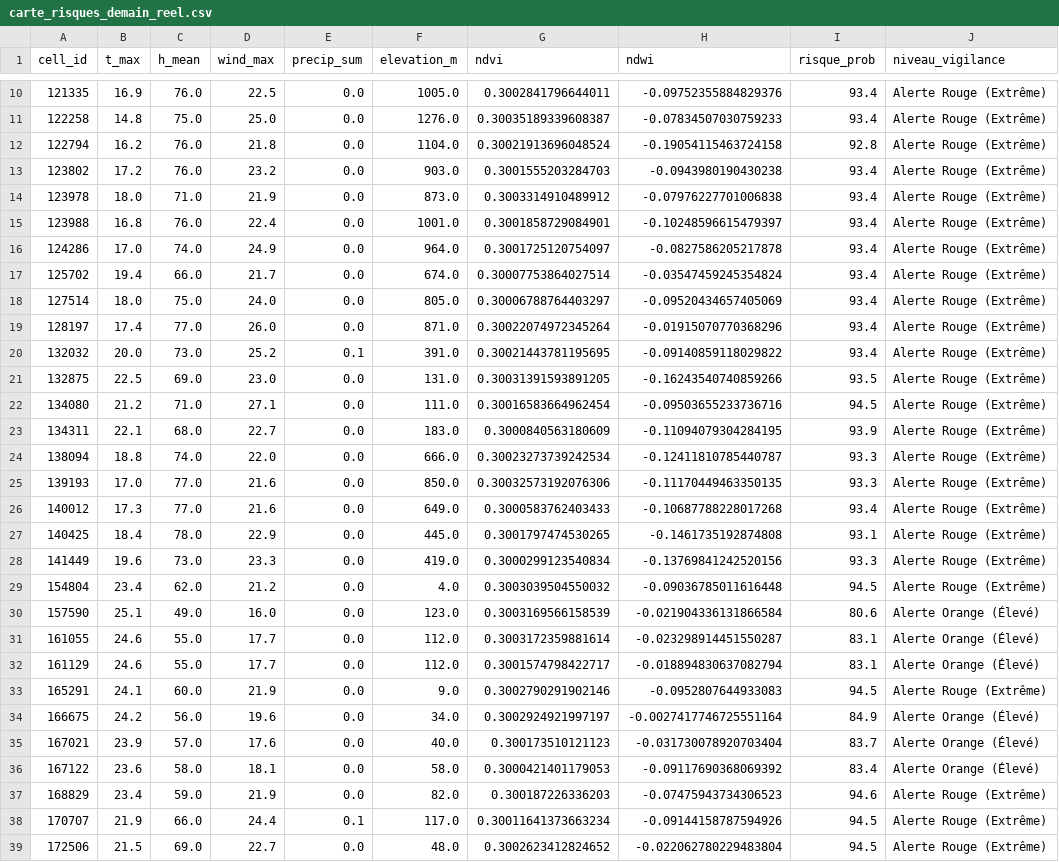
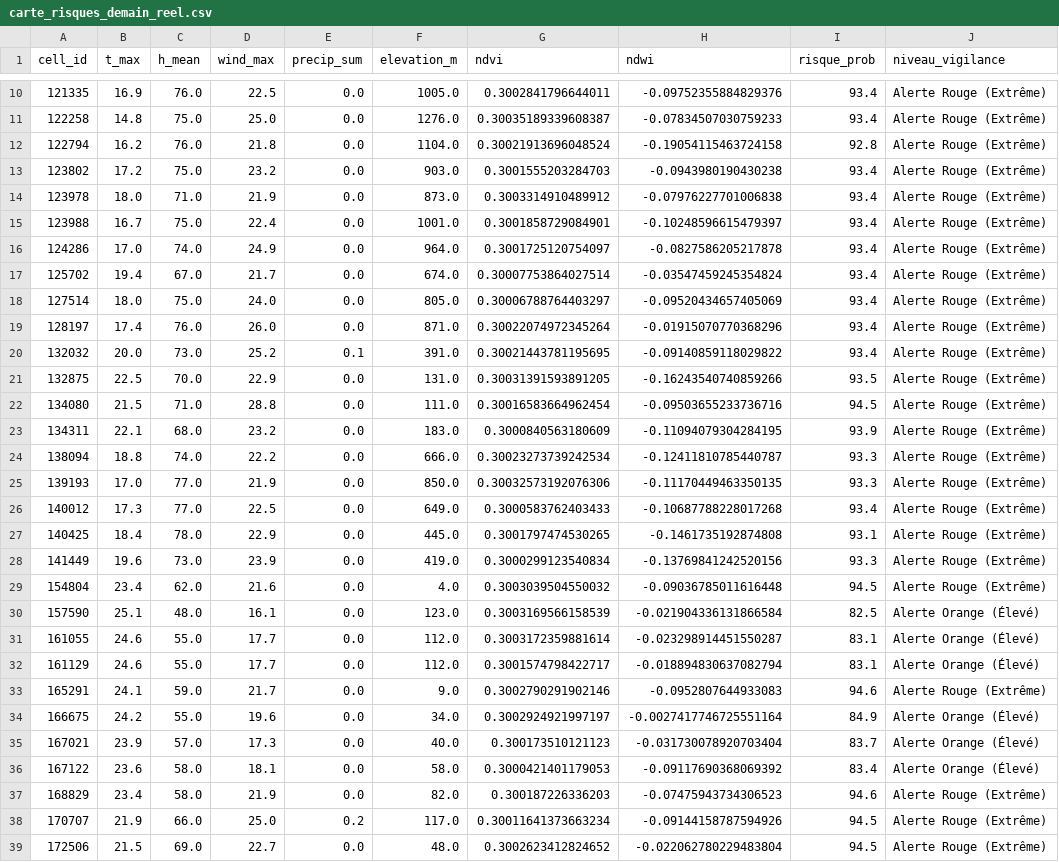
Before and after one commit to Ba7athproject/Tunisia_Fire_Watch, a CSV file: carte_risques_demain_reel.csv, drawn as a sheet; only a part is shown, gaps mark what is left out; the diff covers the shown part only; the diff names each change by its address in the sheet, - before the commit and + after, or states it on an @@ line.

```diff
--- a/carte_risques_demain_reel.csv
+++ b/carte_risques_demain_reel.csv
-C13 (h_mean): 76.0
+C13 (h_mean): 75.0
-B15 (t_max): 16.8
+B15 (t_max): 16.7
-C15 (h_mean): 76.0
+C15 (h_mean): 75.0
-C17 (h_mean): 66.0
+C17 (h_mean): 67.0
-C19 (h_mean): 77.0
+C19 (h_mean): 76.0
-C21 (h_mean): 69.0
+C21 (h_mean): 70.0
-D21 (wind_max): 23.0
+D21 (wind_max): 22.9
-B22 (t_max): 21.2
+B22 (t_max): 21.5
-D22 (wind_max): 27.1
+D22 (wind_max): 28.8
-D23 (wind_max): 22.7
+D23 (wind_max): 23.2
-D24 (wind_max): 22.0
+D24 (wind_max): 22.2
-D25 (wind_max): 21.6
+D25 (wind_max): 21.9
-D26 (wind_max): 21.6
+D26 (wind_max): 22.5
-D28 (wind_max): 23.3
+D28 (wind_max): 23.9
-D29 (wind_max): 21.2
+D29 (wind_max): 21.6
-C30 (h_mean): 49.0
+C30 (h_mean): 48.0
-D30 (wind_max): 16.0
+D30 (wind_max): 16.1
-I30 (risque_prob): 80.6
+I30 (risque_prob): 82.5
-C33 (h_mean): 60.0
+C33 (h_mean): 59.0
-D33 (wind_max): 21.9
+D33 (wind_max): 21.7
-I33 (risque_prob): 94.5
+I33 (risque_prob): 94.6
-C34 (h_mean): 56.0
+C34 (h_mean): 55.0
-D35 (wind_max): 17.6
+D35 (wind_max): 17.3
-C37 (h_mean): 59.0
+C37 (h_mean): 58.0
-D38 (wind_max): 24.4
+D38 (wind_max): 25.0
-E38 (precip_sum): 0.1
+E38 (precip_sum): 0.2
```
Also changed, not shown: 25 edited cells elsewhere in this file.
